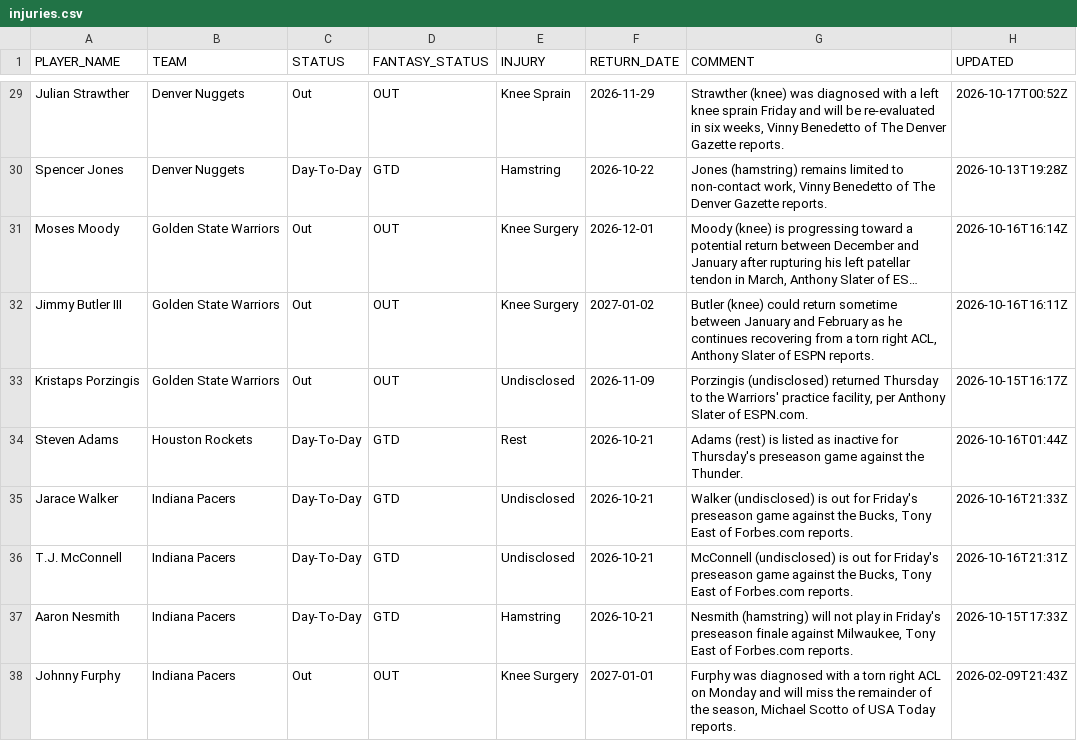
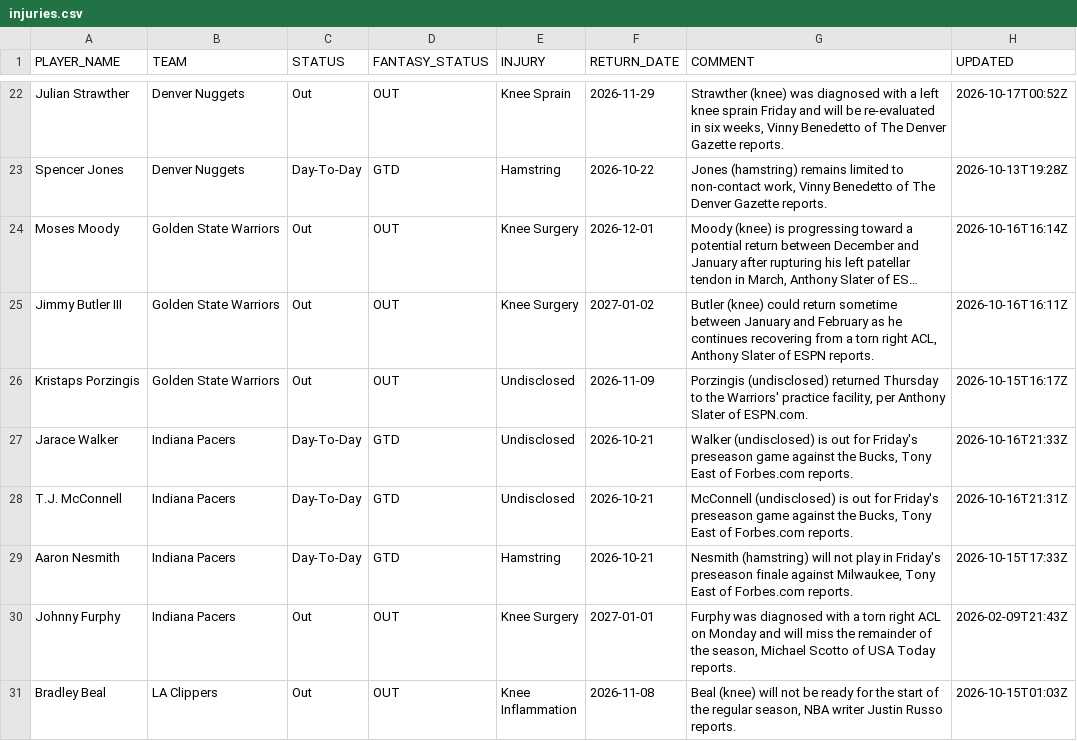
Before and after one commit to RoiGreen/dagger, a CSV file: nba_2026_27/injuries.csv, drawn as a sheet; only a part is shown, gaps mark what is left out; the shorter side is filled out with more unchanged rows; long unchanged cells end in …; the diff covers the shown part only.

```diff
--- a/nba_2026_27/injuries.csv
+++ b/nba_2026_27/injuries.csv
@@ -33,3 +26,2 @@ Jimmy Butler III,Golden State Warriors,Out,OUT,Knee Surgery,2027-01-02,"Butler (
 Kristaps Porzingis,Golden State Warriors,Out,OUT,Undisclosed,2026-11-09,"Porzingis (undisclosed) returned Thursday to the Warriors' practice facility, per Anthony Slater of ESPN.com.",2026-10-15T16:17Z
-Steven Adams,Houston Rockets,Day-To-Day,GTD,Rest,2026-10-21,Adams (rest) is listed as inactive for Thursday's preseason game against the Thunder.,2026-10-16T01:44Z
 Jarace Walker,Indiana Pacers,Day-To-Day,GTD,Undisclosed,2026-10-21,"Walker (undisclosed) is out for Friday's preseason game against the Bucks, Tony East of Forbes.com reports.",2026-10-16T21:33Z
```
Also changed, not shown: 10 removed rows and 1 edited cell elsewhere in this file, 3 other files.
